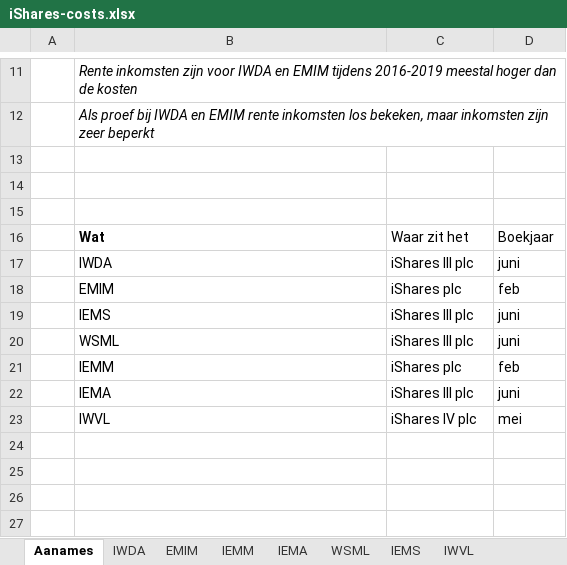
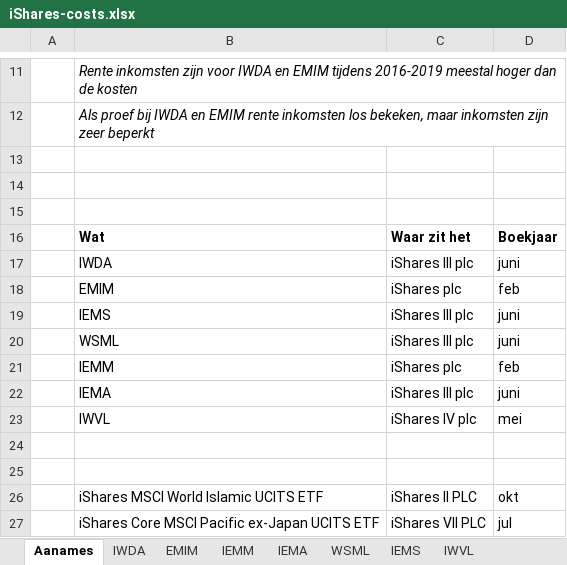
Before and after one commit to Jokerling45/indexfondsen, an Excel workbook: iShares/iShares-costs.xlsx, sheet Aanames, drawn as a sheet; only a part is shown, gaps mark what is left out; values as stored, in another font and other column widths than the file's, no borders; the diff names each change by its address in the sheet, - before the commit and + after, or states it on an @@ line.

```diff
--- a/iShares/iShares-costs.xlsx (sheet Aanames)
+++ b/iShares/iShares-costs.xlsx (sheet Aanames)
-C16:D16 bold: off
+C16:D16 bold: on
+row 24: (empty)
+row 25: (empty)
+row 26:  | iShares MSCI World Islamic UCITS ETF | iShares II PLC | okt
+row 27:  | iShares Core MSCI Pacific ex-Japan UCITS ETF | iShares VII PLC | jul
```
Also changed, not shown: Avantis/Avantis.xlsx, Vanguard US/Vanguard-US-KostenBepaling.xlsx, 42 other files.
